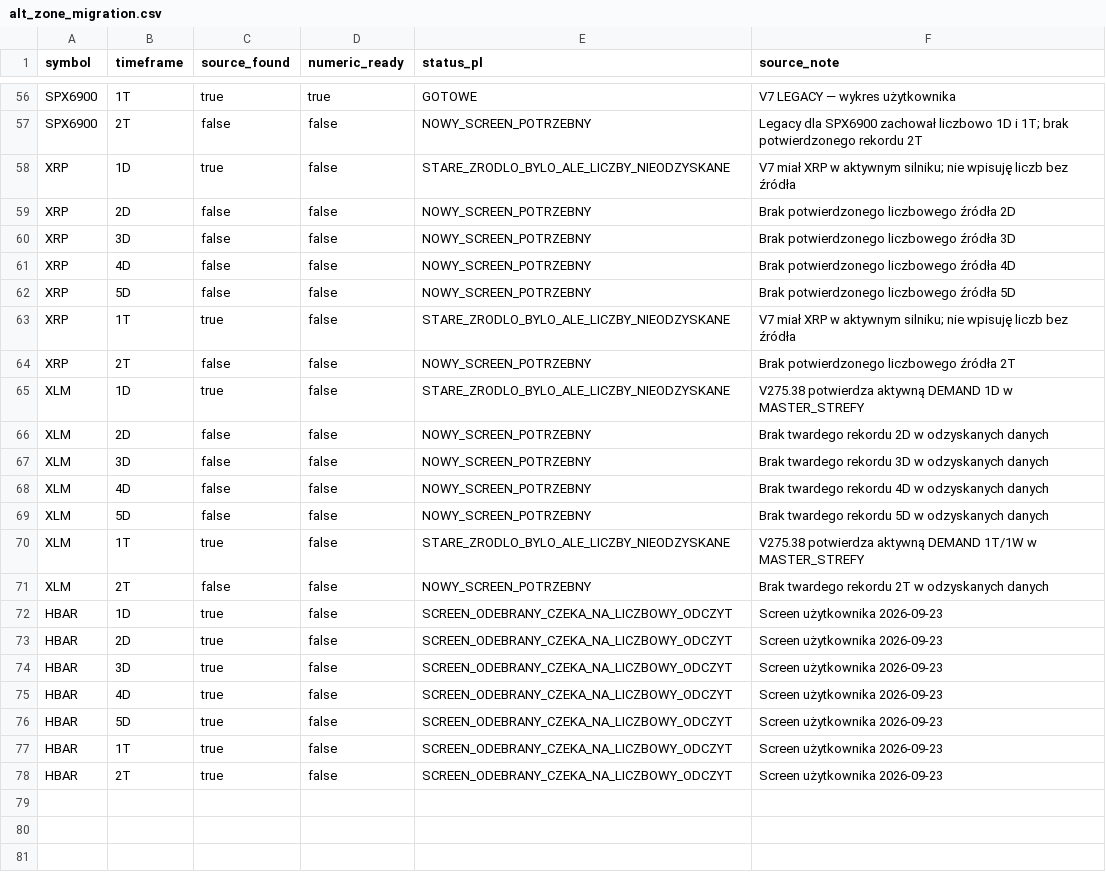
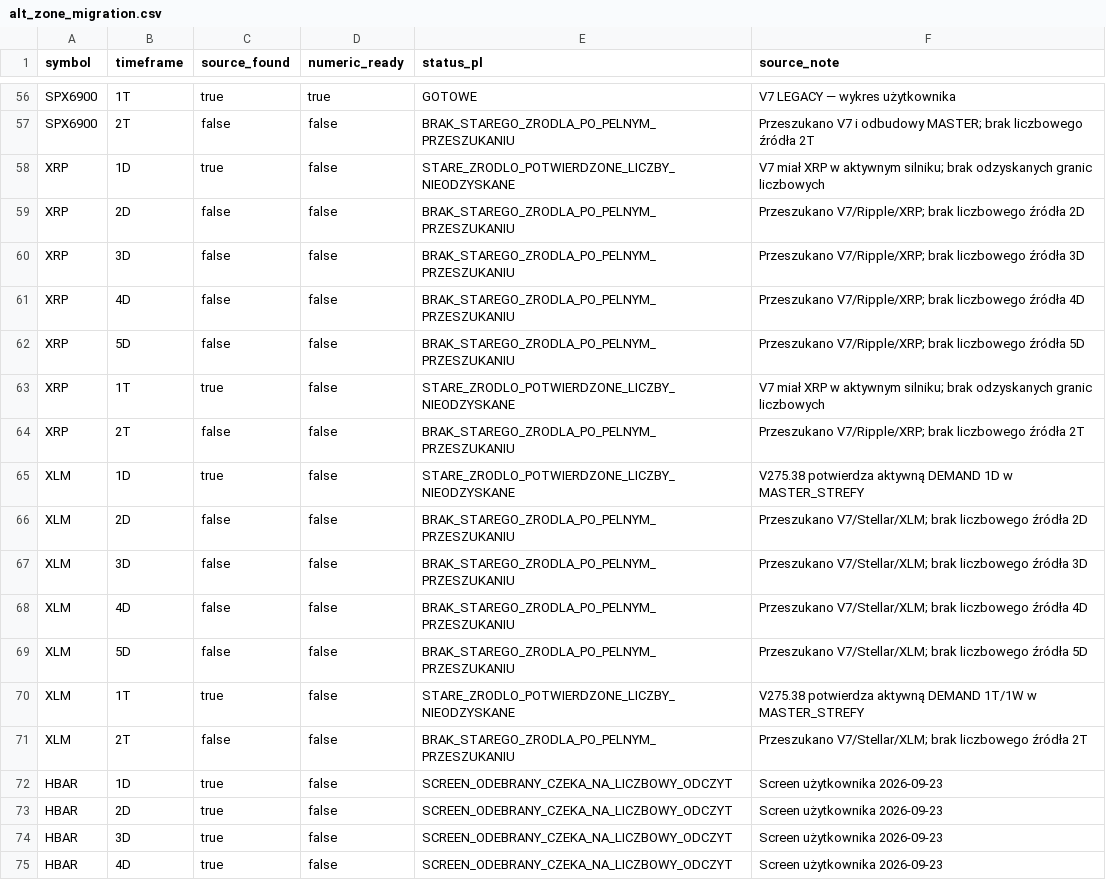
Before and after one commit to PawelKaminski12/TEST-LAB-V8, a CSV file: config/alt_zone_migration.csv, drawn as a sheet; only a part is shown, gaps mark what is left out; the shorter side is filled out with more unchanged rows; the diff covers the shown part only; the diff names each change by its address in the sheet, - before the commit and + after, or states it on an @@ line.

```diff
--- a/config/alt_zone_migration.csv
+++ b/config/alt_zone_migration.csv
-E57 (status_pl): NOWY_SCREEN_POTRZEBNY
+E57 (status_pl): BRAK_STAREGO_ZRODLA_PO_PELNYM_PRZESZUKANIU
-F57 (source_note): Legacy dla SPX6900 zachował liczbowo 1D i 1T; brak potwierdzonego rekordu 2T
+F57 (source_note): Przeszukano V7 i odbudowy MASTER; brak liczbowego źródła 2T
-E58 (status_pl): STARE_ZRODLO_BYLO_ALE_LICZBY_NIEODZYSKANE
+E58 (status_pl): STARE_ZRODLO_POTWIERDZONE_LICZBY_NIEODZYSKANE
-F58 (source_note): …aktywnym silniku; nie wpisuję liczb bez źródła
+F58 (source_note): …aktywnym silniku; brak odzyskanych granic liczbowych
-E59:E62 (status_pl): NOWY_SCREEN_POTRZEBNY
+E59:E62 (status_pl): BRAK_STAREGO_ZRODLA_PO_PELNYM_PRZESZUKANIU
-F59 (source_note): Brak potwierdzonego liczbowego źródła…
+F59 (source_note): Przeszukano V7/Ripple/XRP; brak liczbowego źródła…
-F60 (source_note): Brak potwierdzonego liczbowego źródła…
+F60 (source_note): Przeszukano V7/Ripple/XRP; brak liczbowego źródła…
-F61 (source_note): Brak potwierdzonego liczbowego źródła…
+F61 (source_note): Przeszukano V7/Ripple/XRP; brak liczbowego źródła…
-F62 (source_note): Brak potwierdzonego liczbowego źródła…
+F62 (source_note): Przeszukano V7/Ripple/XRP; brak liczbowego źródła…
-E63 (status_pl): STARE_ZRODLO_BYLO_ALE_LICZBY_NIEODZYSKANE
+E63 (status_pl): STARE_ZRODLO_POTWIERDZONE_LICZBY_NIEODZYSKANE
-F63 (source_note): …aktywnym silniku; nie wpisuję liczb bez źródła
+F63 (source_note): …aktywnym silniku; brak odzyskanych granic liczbowych
-E64 (status_pl): NOWY_SCREEN_POTRZEBNY
+E64 (status_pl): BRAK_STAREGO_ZRODLA_PO_PELNYM_PRZESZUKANIU
-F64 (source_note): Brak potwierdzonego liczbowego źródła…
+F64 (source_note): Przeszukano V7/Ripple/XRP; brak liczbowego źródła…
-E65 (status_pl): STARE_ZRODLO_BYLO_ALE_LICZBY_NIEODZYSKANE
+E65 (status_pl): STARE_ZRODLO_POTWIERDZONE_LICZBY_NIEODZYSKANE
-E66:E69 (status_pl): NOWY_SCREEN_POTRZEBNY
+E66:E69 (status_pl): BRAK_STAREGO_ZRODLA_PO_PELNYM_PRZESZUKANIU
-F66 (source_note): Brak twardego rekordu 2D w odzyskanych danych
+F66 (source_note): Przeszukano V7/Stellar/XLM; brak liczbowego źródła 2D
-F67 (source_note): Brak twardego rekordu 3D w odzyskanych danych
+F67 (source_note): Przeszukano V7/Stellar/XLM; brak liczbowego źródła 3D
-F68 (source_note): Brak twardego rekordu 4D w odzyskanych danych
+F68 (source_note): Przeszukano V7/Stellar/XLM; brak liczbowego źródła 4D
-F69 (source_note): Brak twardego rekordu 5D w odzyskanych danych
+F69 (source_note): Przeszukano V7/Stellar/XLM; brak liczbowego źródła 5D
-E70 (status_pl): STARE_ZRODLO_BYLO_ALE_LICZBY_NIEODZYSKANE
+E70 (status_pl): STARE_ZRODLO_POTWIERDZONE_LICZBY_NIEODZYSKANE
-E71 (status_pl): NOWY_SCREEN_POTRZEBNY
+E71 (status_pl): BRAK_STAREGO_ZRODLA_PO_PELNYM_PRZESZUKANIU
-F71 (source_note): Brak twardego rekordu 2T w odzyskanych danych
+F71 (source_note): Przeszukano V7/Stellar/XLM; brak liczbowego źródła 2T
```
Also changed, not shown: 42 edited cells elsewhere in this file.
